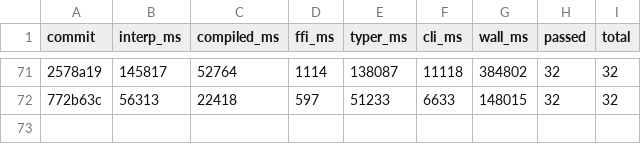
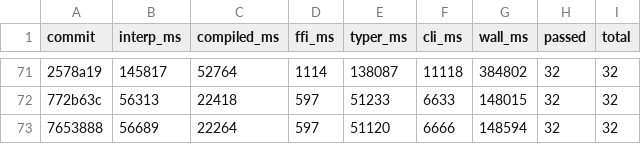
Before and after one commit to jtimon/til, a CSV file: doc/totals.csv, drawn as a sheet; only a part is shown, gaps mark what is left out; the diff names each change by its address in the sheet, - before the commit and + after, or states it on an @@ line.

```diff
--- a/doc/totals.csv
+++ b/doc/totals.csv
+row 73: 7653888 | 56689 | 22264 | 597 | 51120 | 6666 | 148594 | 32 | 32
```
Also changed, not shown: 3 other files.
